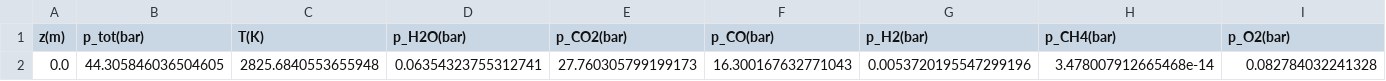
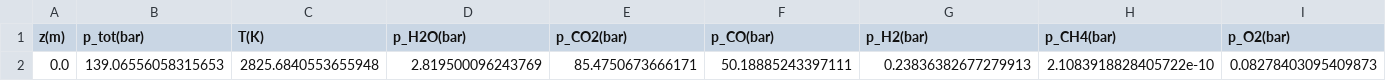
Before and after one commit to dashspandan/chili, a CSV file: intercomparison/outputs/magmavol_meltfug/static-magmavol_meltfug-earth-tau3-cold-data.csv, drawn as a sheet; removed rows and columns are numbered as before the commit, all else as after; the diff names each change by its address in the sheet, - before the commit and + after, or states it on an @@ line.

```diff
--- a/intercomparison/outputs/magmavol_meltfug/static-magmavol_meltfug-earth-tau3-cold-data.csv
+++ b/intercomparison/outputs/magmavol_meltfug/static-magmavol_meltfug-earth-tau3-cold-data.csv
-row 2: 0.0 | 44.305846036504605 | 2825.6840553655948 | 0.06354323755312741 | 27.760305799199173 | 16.300167632771043 | 0.0053720195547299196 | 3.478007912665468e-14 | 0.082784032241328
+row 2: 0.0 | 139.06556058315653 | 2825.6840553655948 | 2.819500096243769 | 85.4750673666171 | 50.18885243397111 | 0.23836382677279913 | 2.1083918828405722e-10 | 0.08278403095409873
```
Also changed, not shown: intercomparison/outputs/magmavol_meltfug/static-magmavol_meltfug-earth-tau3-hot-data.csv, intercomparison/outputs/magmavol_meltfug/static-magmavol_meltfug-trappist1alpha-tau3-cold-data.csv, 28 other files.
